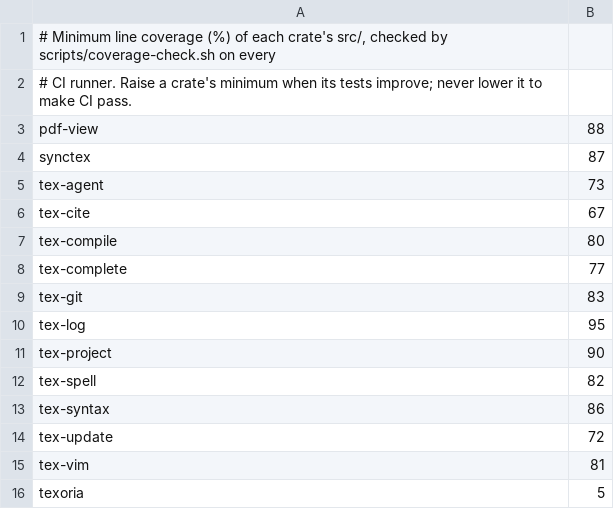
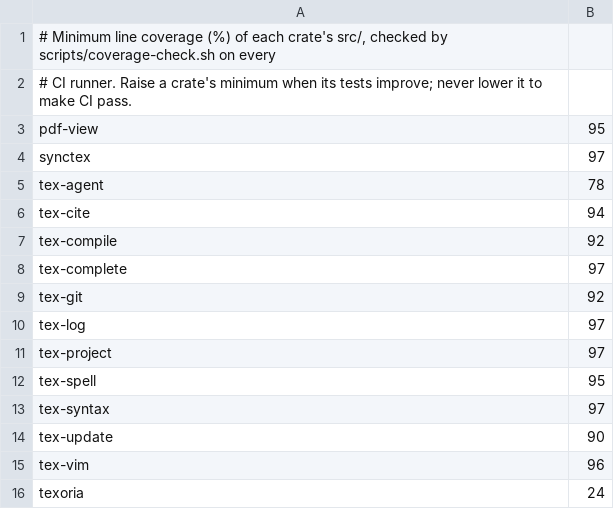
Before and after one commit to Herbrant/TeXoria, a TSV file: scripts/coverage-thresholds.tsv, drawn as a sheet.

Commit message:
ci: raise the coverage minimums to what the new tests reach

```diff
--- a/scripts/coverage-thresholds.tsv
+++ b/scripts/coverage-thresholds.tsv
@@ -2,15 +2,15 @@
 # CI runner. Raise a crate's minimum when its tests improve; never lower it to make CI pass.
-pdf-view	88
-synctex	87
-tex-agent	73
-tex-cite	67
-tex-compile	80
-tex-complete	77
-tex-git	83
-tex-log	95
-tex-project	90
-tex-spell	82
-tex-syntax	86
-tex-update	72
-tex-vim	81
-texoria	5
+pdf-view	95
+synctex	97
+tex-agent	78
+tex-cite	94
+tex-compile	92
+tex-complete	97
+tex-git	92
+tex-log	97
+tex-project	97
+tex-spell	95
+tex-syntax	97
+tex-update	90
+tex-vim	96
+texoria	24
```
